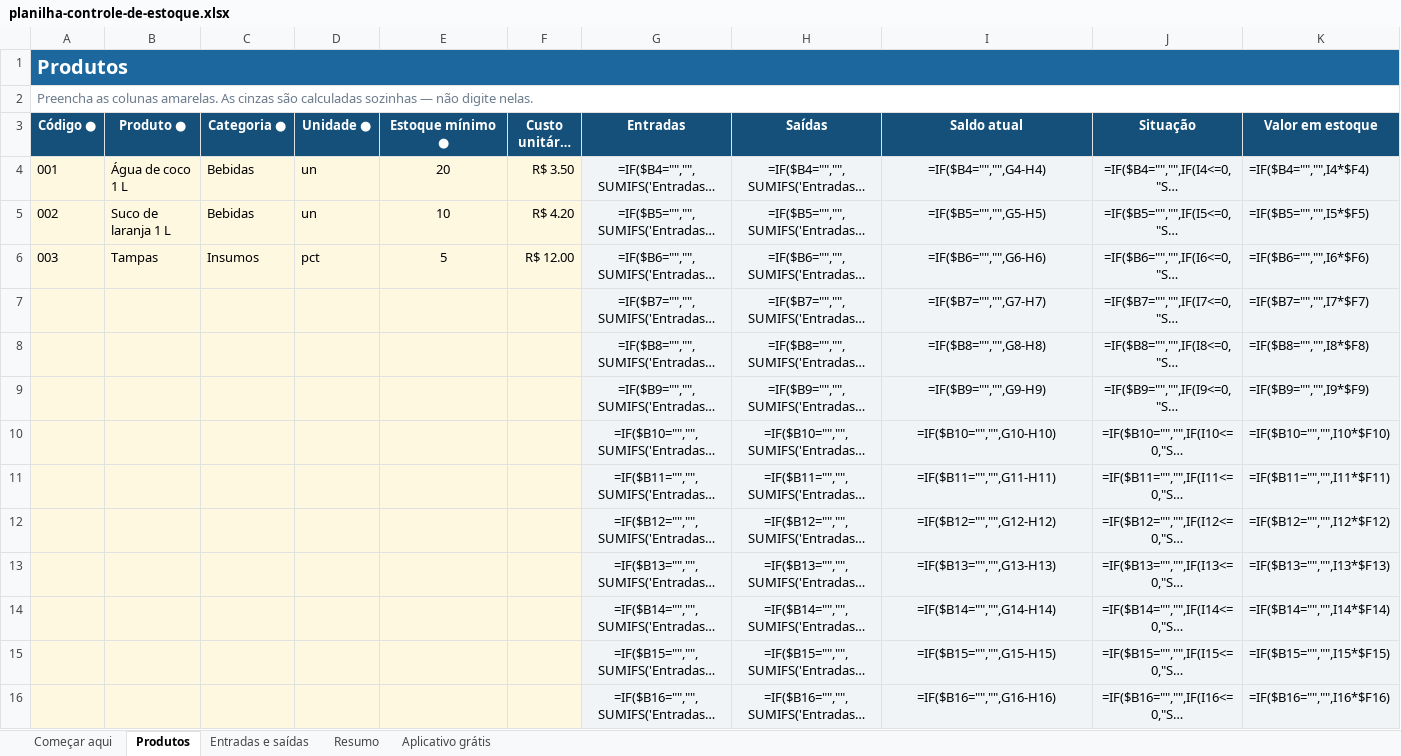
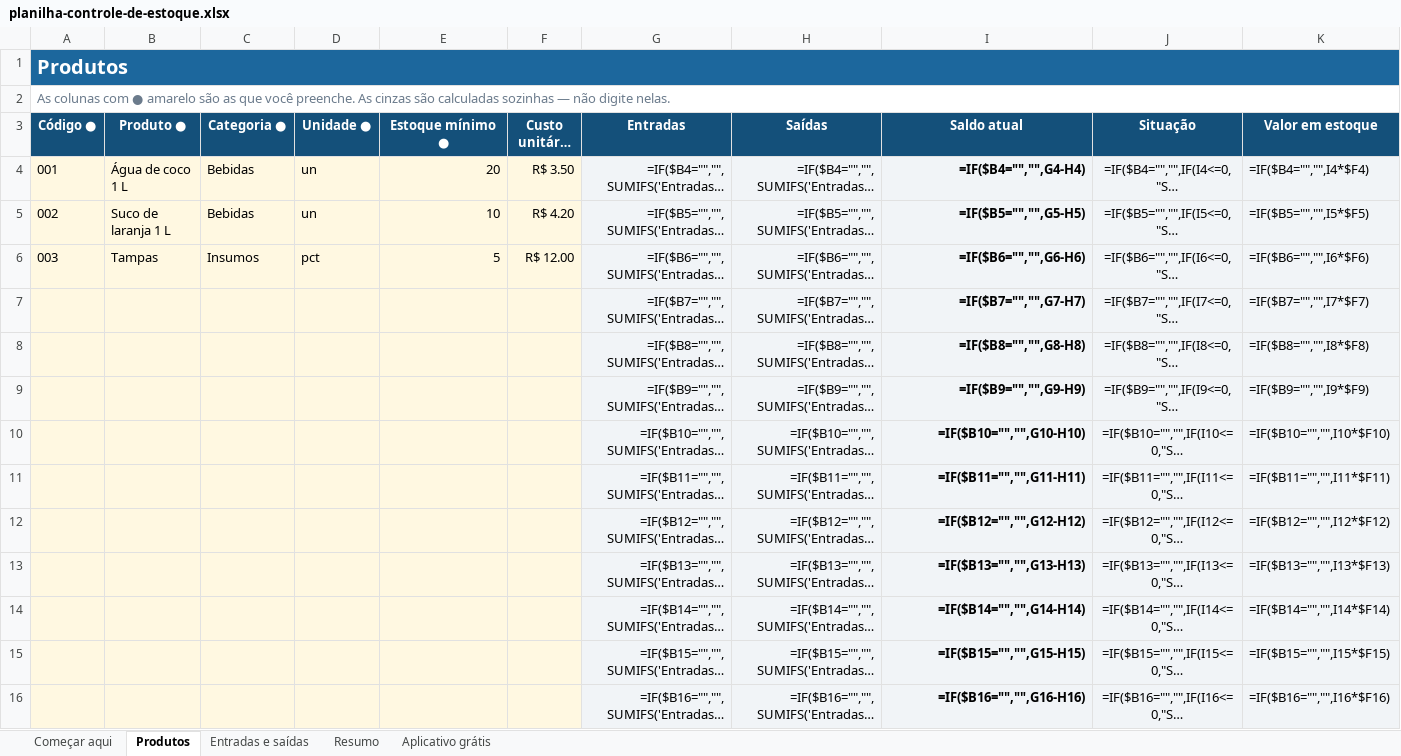
Before and after one commit to andrerrsky/estoquesimples-api, an Excel workbook: apps/web/public/assets/planilha/planilha-controle-de-estoque.xlsx, sheet Produtos, drawn as a sheet; only a part is shown; long unchanged cells end in …; values as stored, in another font and other column widths than the file's, no borders; formulas without a stored value are shown as written; conditional formats not drawn; the diff covers the shown part only; the diff names each change by its address in the sheet, - before the commit and + after, or states it on an @@ line.

```diff
--- a/apps/web/public/assets/planilha/planilha-controle-de-estoque.xlsx (sheet Produtos)
+++ b/apps/web/public/assets/planilha/planilha-controle-de-estoque.xlsx (sheet Produtos)
-A2 (Código ●): Preencha as colunas amarelas. As cinzas…
+A2 (Código ●): As colunas com ● amarelo são as que você preenche. As cinzas…
-E4:E6 alignment: center
+E4:E6 alignment: right
-G4:I16 alignment: center
+G4:I16 alignment: right
-I4:I16 bold: off
+I4:I16 bold: on
```
Also changed, not shown: cell formats elsewhere in this sheet, 1 other file.
